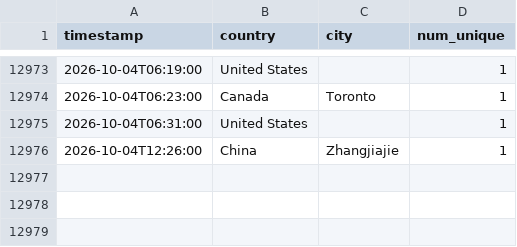
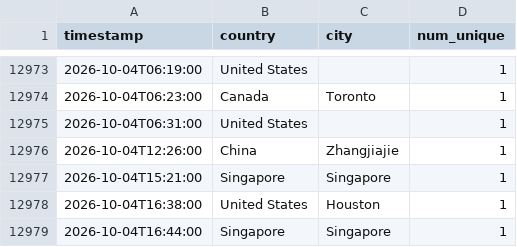
Before and after one commit to michaelsaxon/analytics2map, a TSV file: data/visits.tsv, drawn as a sheet; only a part is shown, gaps mark what is left out; the diff names each change by its address in the sheet, - before the commit and + after, or states it on an @@ line.

```diff
--- a/data/visits.tsv
+++ b/data/visits.tsv
+row 12977: 2026-10-04T15:21:00 | Singapore | Singapore | 1
+row 12978: 2026-10-04T16:38:00 | United States | Houston | 1
+row 12979: 2026-10-04T16:44:00 | Singapore | Singapore | 1
```
Also changed, not shown: 4 other files.
